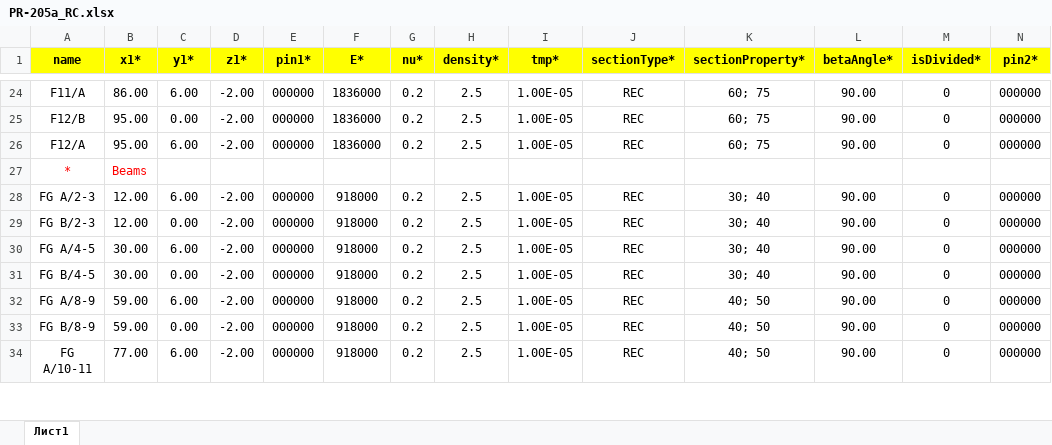
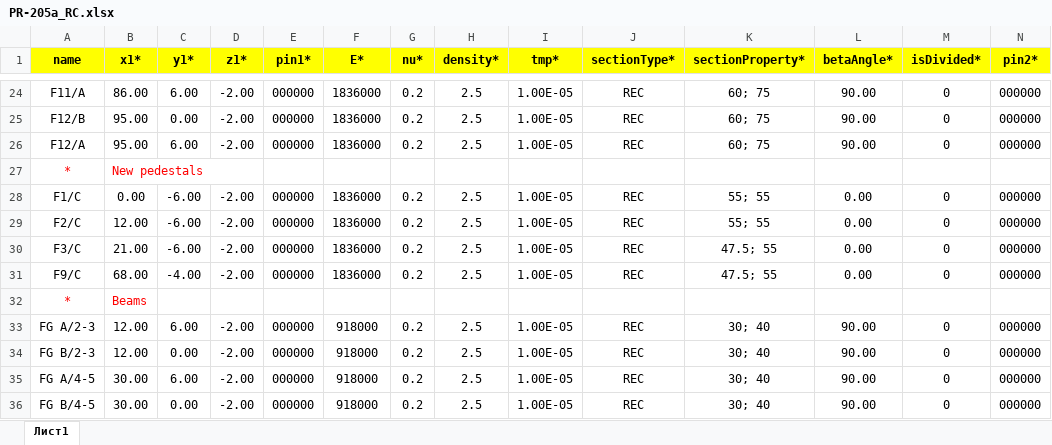
Before and after one commit to vokson/demo.local, an Excel workbook: Source/Excel/TAF2_PR-205a/PR-205a_RC.xlsx, sheet Лист1, drawn as a sheet; only a part is shown, gaps mark what is left out; the shorter side is filled out with more unchanged rows; values as stored, in another font and other column widths than the file's, no borders; rows hold the shown columns only; the diff names each change by its address in the sheet, - before the commit and + after, or states it on an @@ line.

```diff
--- a/Source/Excel/TAF2_PR-205a/PR-205a_RC.xlsx (sheet Лист1)
+++ b/Source/Excel/TAF2_PR-205a/PR-205a_RC.xlsx (sheet Лист1)
+row 27: * | New pedestals
+row 28: F1/C | 0.00 | -6.00 | -2.00 | 000000 | 1836000 | 0.2 | 2.5 | 1.00E-05 | REC | 55; 55 | 0.00 | 0 | 000000
+row 29: F2/C | 12.00 | -6.00 | -2.00 | 000000 | 1836000 | 0.2 | 2.5 | 1.00E-05 | REC | 55; 55 | 0.00 | 0 | 000000
+row 30: F3/C | 21.00 | -6.00 | -2.00 | 000000 | 1836000 | 0.2 | 2.5 | 1.00E-05 | REC | 47.5; 55 | 0.00 | 0 | 000000
+row 31: F9/C | 68.00 | -4.00 | -2.00 | 000000 | 1836000 | 0.2 | 2.5 | 1.00E-05 | REC | 47.5; 55 | 0.00 | 0 | 000000
```
Also changed, not shown: Source/Excel/Small_Model/Members.xlsx, Source/Excel/TAF2_PR-205a/PR-205a_Constraint.xlsx, 23 other files.
